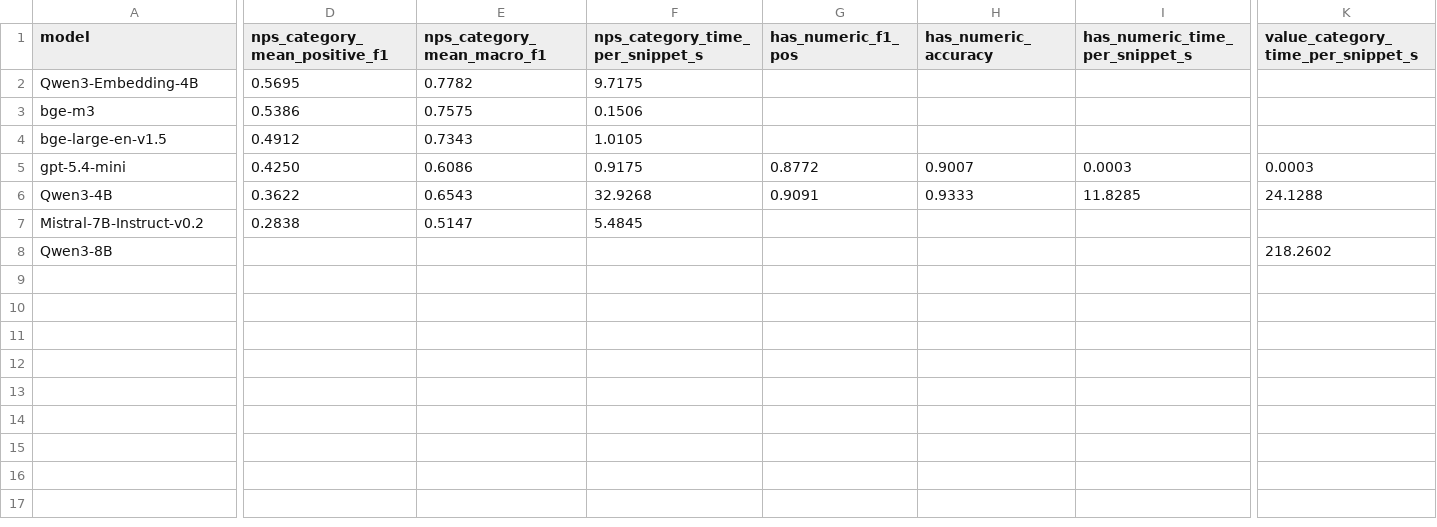
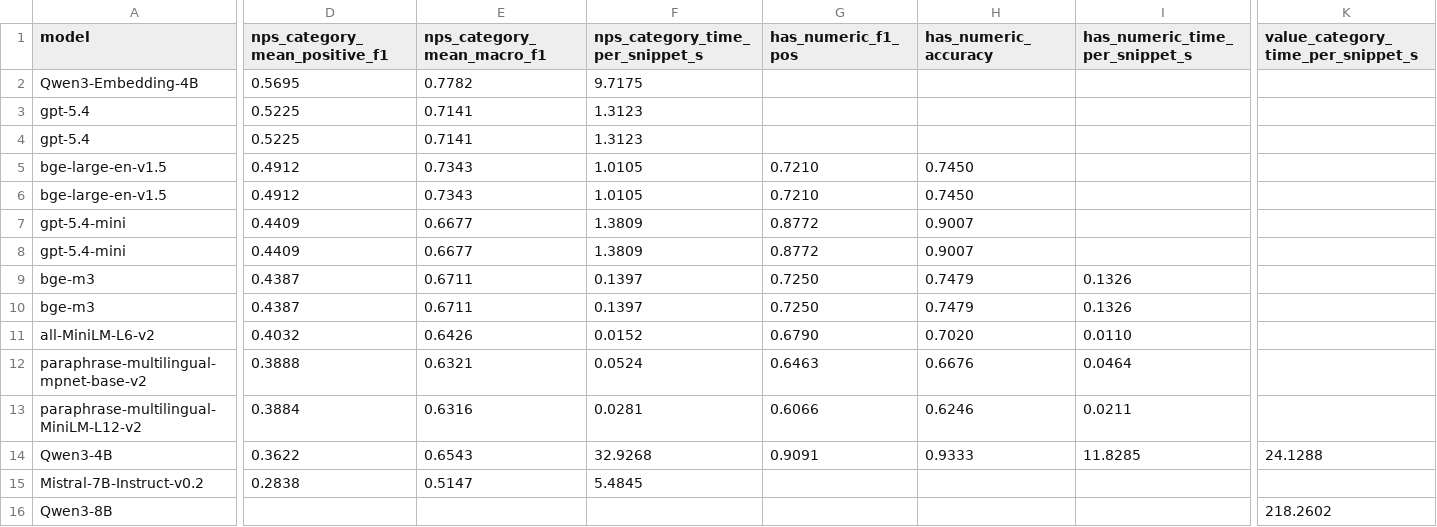
Before and after one commit to kryptex28/NPS-Crawling, a CSV file: src/nps_crawling/classification/configurations/graphics/summary_metrics.csv, drawn as a sheet; only a part is shown, gaps mark what is left out; removed rows and columns are numbered as before the commit, all else as after; rows hold the shown columns only; the diff names each change by its address in the sheet, - before the commit and + after, or states it on an @@ line.

Commit message:
add graphics, deberta_base

```diff
--- a/src/nps_crawling/classification/configurations/graphics/summary_metrics.csv
+++ b/src/nps_crawling/classification/configurations/graphics/summary_metrics.csv
-row 3: bge-m3 | 0.5386 | 0.7575 | 0.1506
+row 3: gpt-5.4 | 0.5225 | 0.7141 | 1.3123
+row 4: gpt-5.4 | 0.5225 | 0.7141 | 1.3123
-G5 (has_numeric_f1_pos): (empty)
+G5 (has_numeric_f1_pos): 0.7210
-H5 (has_numeric_accuracy): (empty)
+H5 (has_numeric_accuracy): 0.7450
+row 6: bge-large-en-v1.5 | 0.4912 | 0.7343 | 1.0105 | 0.7210 | 0.7450
-D7 (nps_category_mean_positive_f1): 0.4250
+D7 (nps_category_mean_positive_f1): 0.4409
-E7 (nps_category_mean_macro_f1): 0.6086
+E7 (nps_category_mean_macro_f1): 0.6677
-F7 (nps_category_time_per_snippet_s): 0.9175
+F7 (nps_category_time_per_snippet_s): 1.3809
-I7 (has_numeric_time_per_snippet_s): 0.0003
+I7 (has_numeric_time_per_snippet_s): (empty)
-K7: 0.0003
+K7: (empty)
+row 8: gpt-5.4-mini | 0.4409 | 0.6677 | 1.3809 | 0.8772 | 0.9007
+row 9: bge-m3 | 0.4387 | 0.6711 | 0.1397 | 0.7250 | 0.7479 | 0.1326
+row 10: bge-m3 | 0.4387 | 0.6711 | 0.1397 | 0.7250 | 0.7479 | 0.1326
+row 11: all-MiniLM-L6-v2 | 0.4032 | 0.6426 | 0.0152 | 0.6790 | 0.7020 | 0.0110
+row 12: paraphrase-multilingual-mpnet-base-v2 | 0.3888 | 0.6321 | 0.0524 | 0.6463 | 0.6676 | 0.0464
+row 13: paraphrase-multilingual-MiniLM-L12-v2 | 0.3884 | 0.6316 | 0.0281 | 0.6066 | 0.6246 | 0.0211
```
Also changed, not shown: 10 other files.
